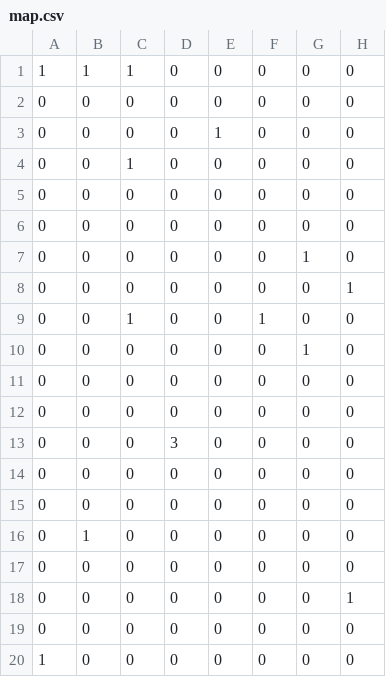
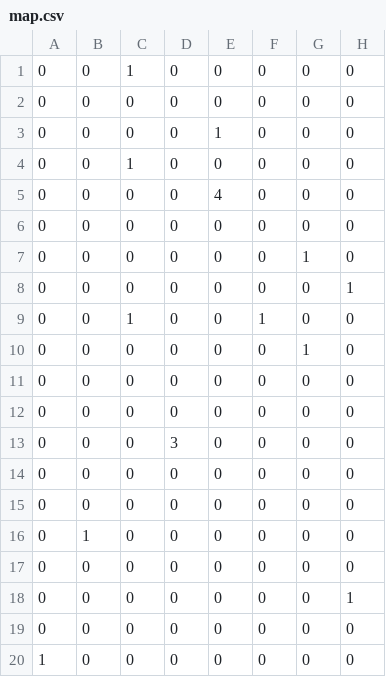
Before and after one commit to senyaaaa/top-down-rpg, a CSV file: map.csv, drawn as a sheet; only a part is shown; the diff names each change by its address in the sheet, - before the commit and + after, or states it on an @@ line.

```diff
--- a/map.csv
+++ b/map.csv
-A1: 1
+A1: 0
-B1: 1
+B1: 0
-E5: 0
+E5: 4
```
Also changed, not shown: 5 other files.
